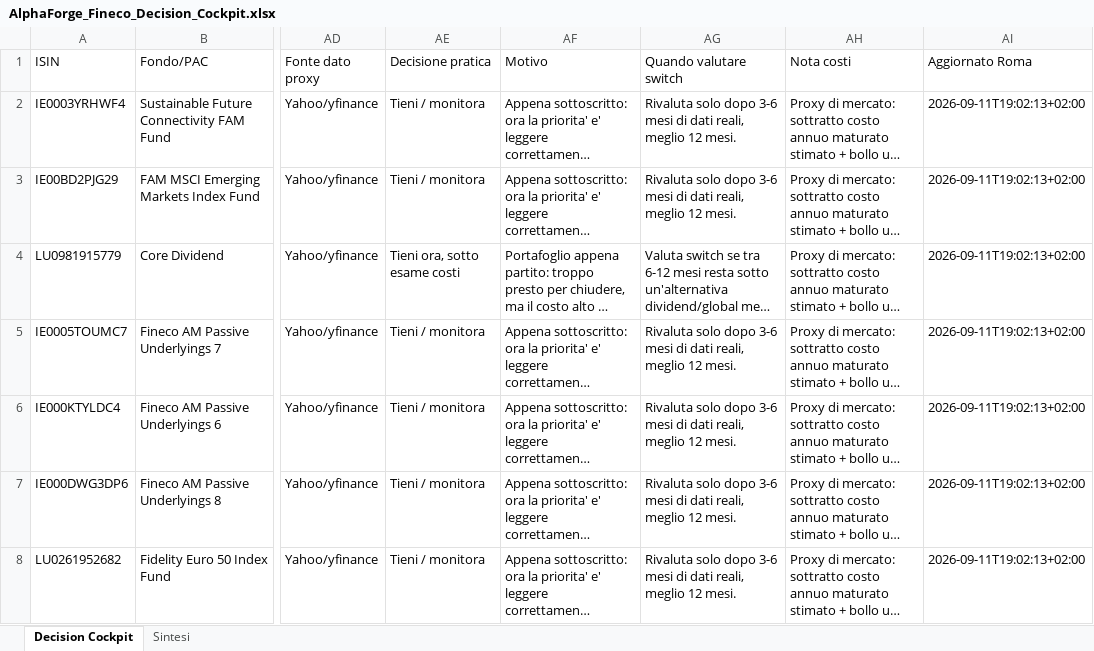
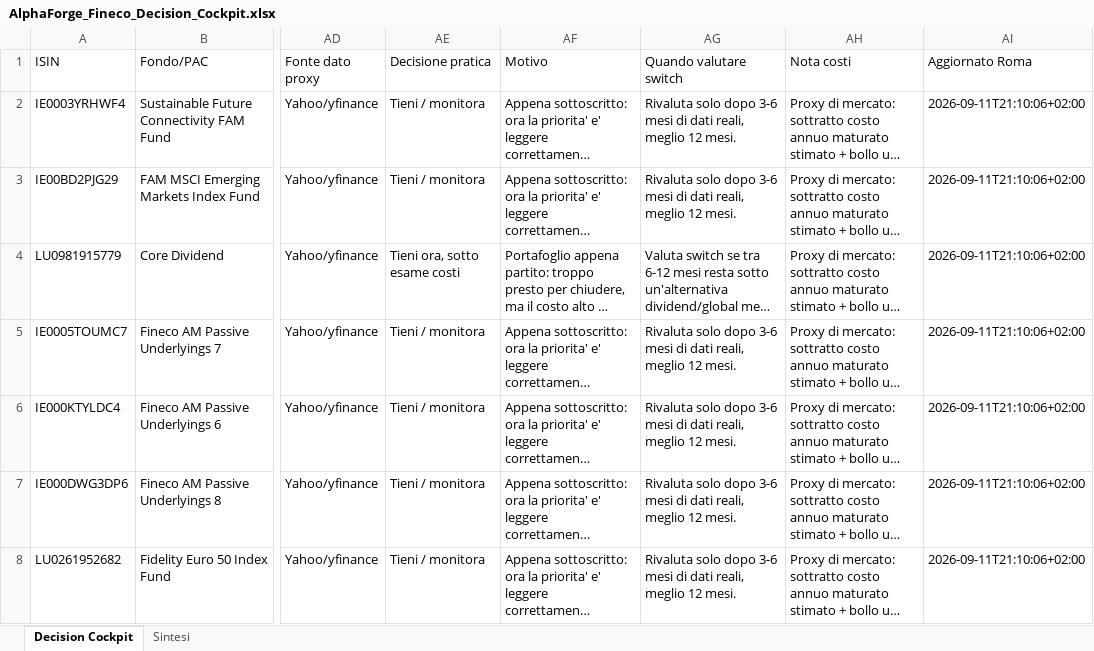
Before and after one commit to mirkomazzacuva/etf-intelligence-agent, an Excel workbook: AlphaForge_Fineco_Decision_Cockpit.xlsx, sheet Decision Cockpit, drawn as a sheet; only a part is shown, gaps mark what is left out; long unchanged cells end in …; values as stored, in another font and other column widths than the file's, no borders; the diff names each change by its address in the sheet, - before the commit and + after, or states it on an @@ line.

```diff
--- a/AlphaForge_Fineco_Decision_Cockpit.xlsx (sheet Decision Cockpit)
+++ b/AlphaForge_Fineco_Decision_Cockpit.xlsx (sheet Decision Cockpit)
-AI2:AI8 (Aggiornato Roma): 2026-09-11T19:02:13+02:00
+AI2:AI8 (Aggiornato Roma): 2026-09-11T21:10:06+02:00
```
Also changed, not shown: sheet Sintesi, AlphaForge_Action_Plan.xlsx, AlphaForge_Fund_Price_History.xlsx, 24 other files.
